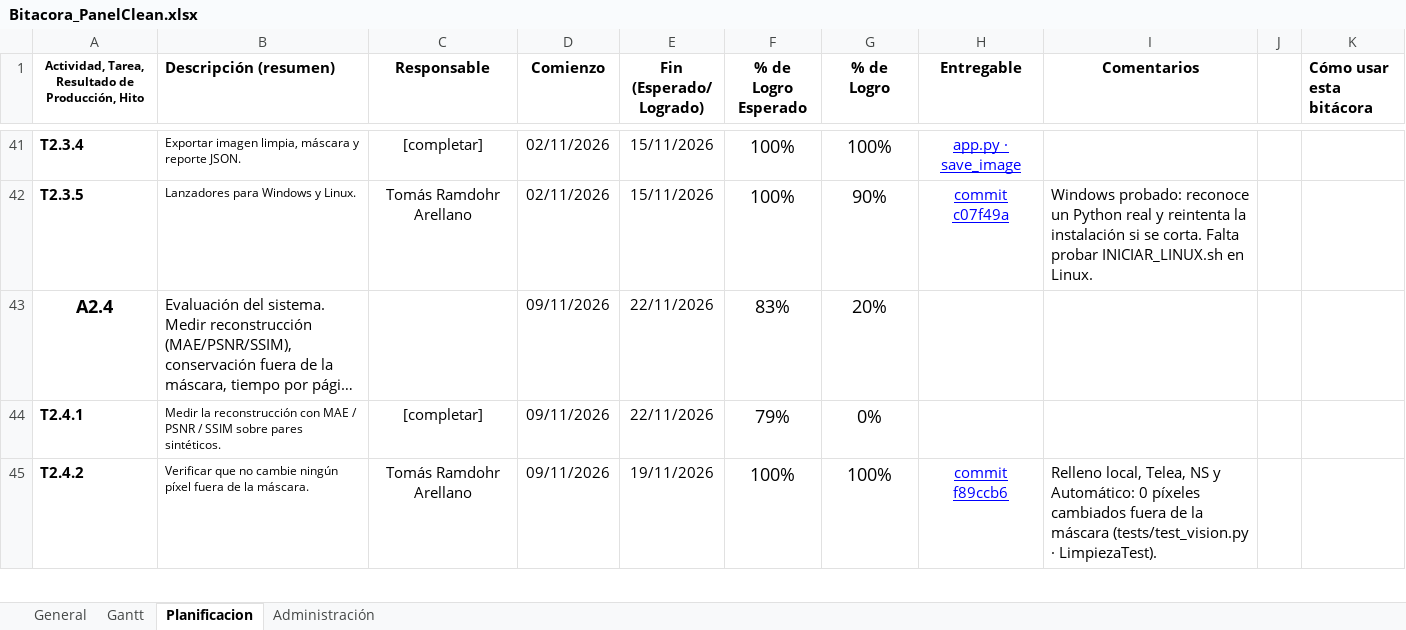
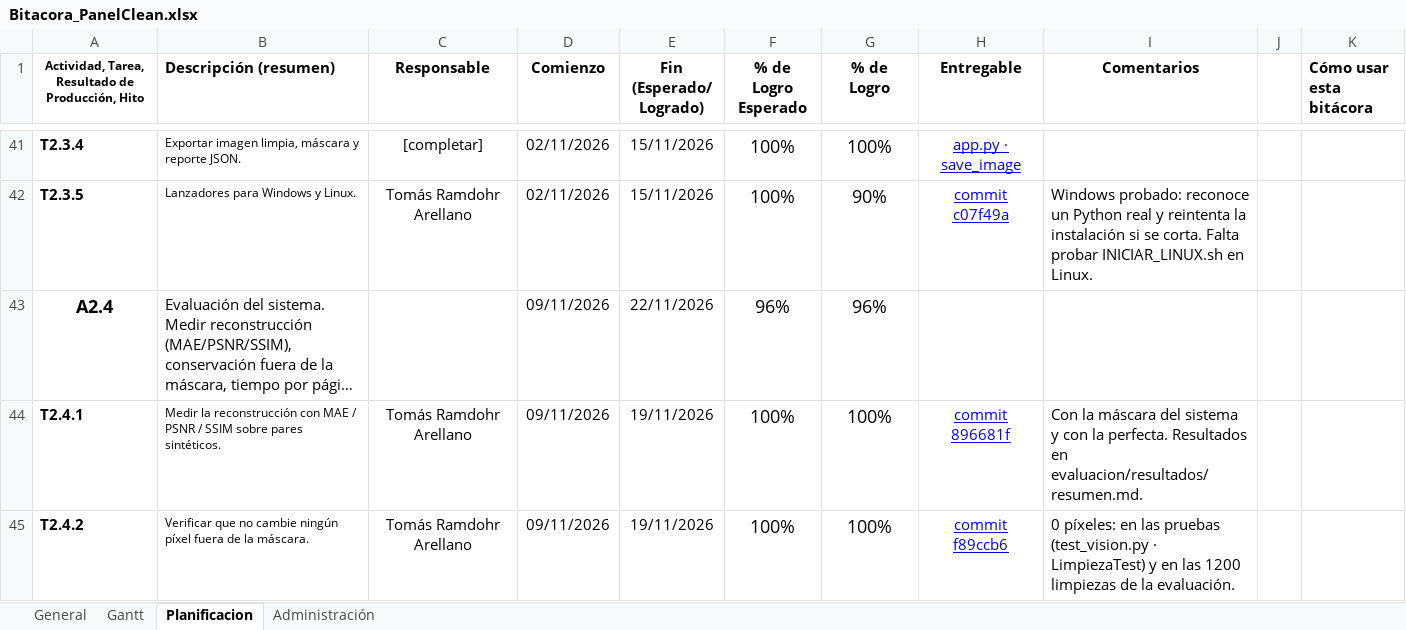
Before and after one commit to Tecktomi/PanelClean, an Excel workbook: Bitacora_PanelClean.xlsx, sheet Planificacion, drawn as a sheet; only a part is shown, gaps mark what is left out; long unchanged cells end in …; values as stored, in another font and other column widths than the file's, no borders; charts and pictures and conditional formats not drawn; the diff covers the shown part only; the diff names each change by its address in the sheet, - before the commit and + after, or states it on an @@ line.

```diff
--- a/Bitacora_PanelClean.xlsx (sheet Planificacion)
+++ b/Bitacora_PanelClean.xlsx (sheet Planificacion)
-F43 (% de Logro Esperado): 83%
+F43 (% de Logro Esperado): 96%
-G43 (% de Logro): 20%
+G43 (% de Logro): 96%
-C44 (Responsable): [completar]
+C44 (Responsable): Tomás Ramdohr Arellano
-E44 (Fin (Esperado/ Logrado)): 22/11/2026
+E44 (Fin (Esperado/ Logrado)): 19/11/2026
-F44 (% de Logro Esperado): 79%
+F44 (% de Logro Esperado): 100%
-G44 (% de Logro): 0%
+G44 (% de Logro): 100%
-H44 (Entregable): (empty)
+H44 (Entregable): commit 896681f
-I44 (Comentarios): (empty)
+I44 (Comentarios): Con la máscara del sistema y con la perfecta. Resultados en evaluacion/resultados/resumen.md.
-I45 (Comentarios): Relleno local, Telea, NS y Automático: 0 píxeles cambiados fuera de la máscara (tests/test_vision.py · LimpiezaTest).
+I45 (Comentarios): 0 píxeles: en las pruebas (test_vision.py · LimpiezaTest) y en las 1200 limpiezas de la evaluación.
```
Also changed, not shown: 35 edited cells elsewhere in this sheet.
